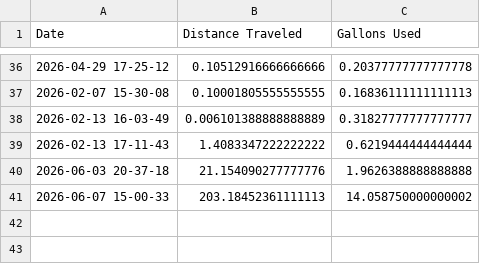
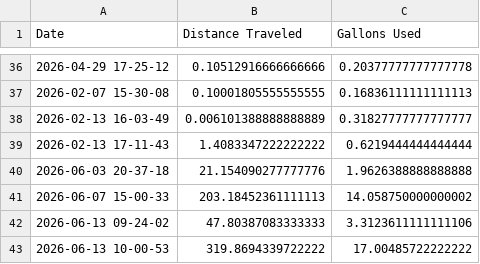
Before and after one commit to georgefahmy/N890GF-Tracker, a CSV file: static/stats.csv, drawn as a sheet; only a part is shown, gaps mark what is left out; the diff names each change by its address in the sheet, - before the commit and + after, or states it on an @@ line.

```diff
--- a/static/stats.csv
+++ b/static/stats.csv
+row 42: 2026-06-13 09-24-02 | 47.80387083333333 | 3.3123611111111106
+row 43: 2026-06-13 10-00-53 | 319.8694339722222 | 17.00485722222222
```
Also changed, not shown: 2 other files.
